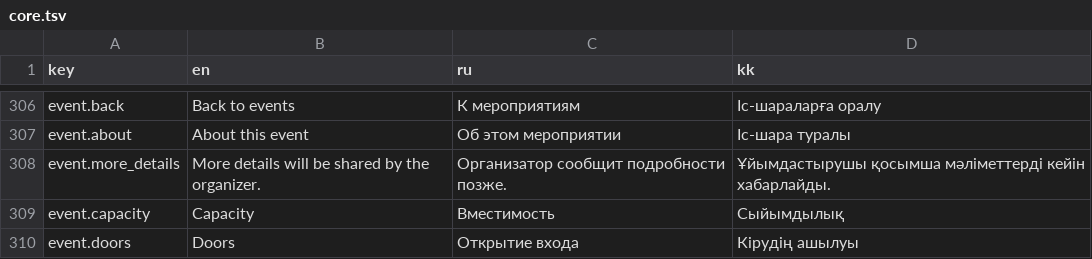
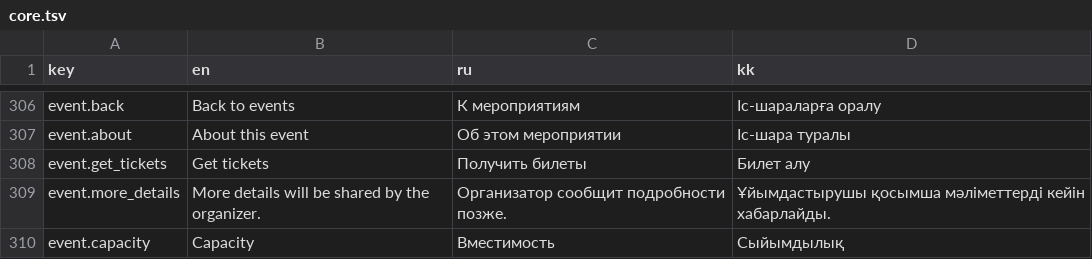
Before and after one commit to AlikhanSharapov01/biletflow, a TSV file: web/translations/core.tsv, drawn as a sheet; only a part is shown, gaps mark what is left out; the shorter side is filled out with more unchanged rows.

Commit message:
feat(web): add a sticky Get tickets bar for phones
Shown up to 960px for buyable events, above the tab bar when present. Adds global scroll-padding for the sticky top bar and the new bar.

```diff
--- a/web/translations/core.tsv
+++ b/web/translations/core.tsv
@@ -307,2 +307,3 @@ event.back	Back to events	К мероприятиям	Іс-шараларға о
 event.about	About this event	Об этом мероприятии	Іс-шара туралы
+event.get_tickets	Get tickets	Получить билеты	Билет алу
 event.more_details	More details will be shared by the organizer.	Организатор сообщит подробности позже.	Ұйымдастырушы қосымша мәліметтерді кейін хабарлайды.
```
Also changed, not shown: 14 other files.
